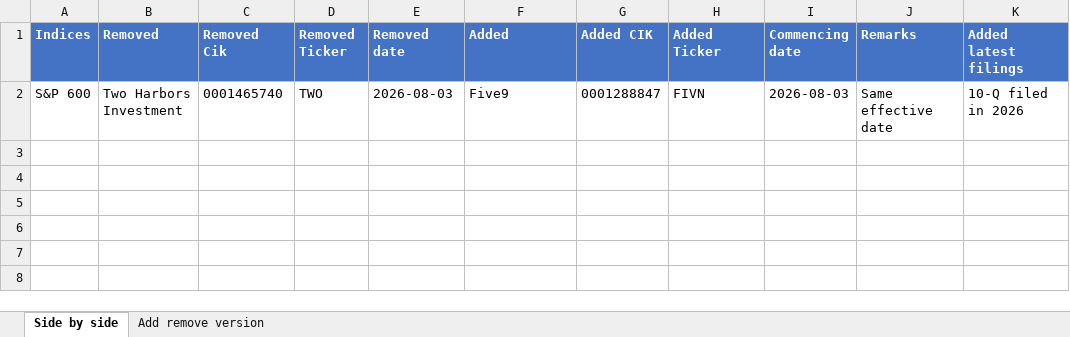
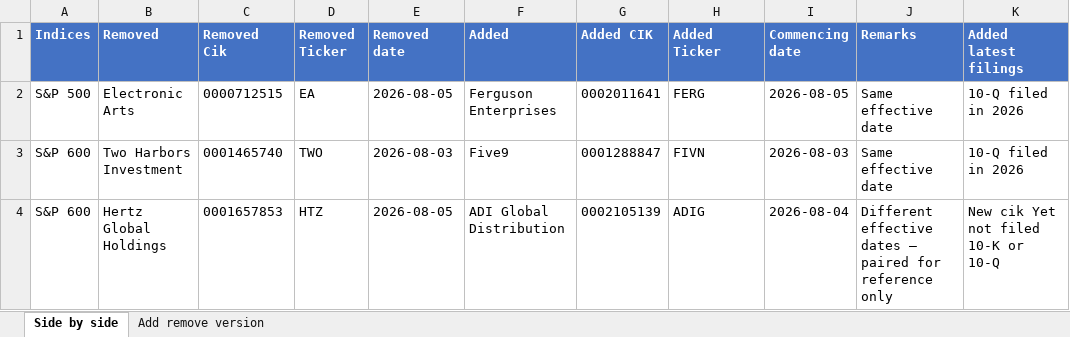
Before and after one commit to maharajasm2186-debug/MahaKing86, an Excel workbook: index_changes_going_forward.xlsx, sheet Side by side, drawn as a sheet; values as stored, in another font and other column widths than the file's, no borders; the diff names each change by its address in the sheet, - before the commit and + after, or states it on an @@ line.

```diff
--- a/index_changes_going_forward.xlsx (sheet Side by side)
+++ b/index_changes_going_forward.xlsx (sheet Side by side)
+row 2: S&P 500 | Electronic Arts | 0000712515 | EA | 2026-08-05 | Ferguson Enterprises | 0002011641 | FERG | 2026-08-05 | Same effective date | 10-Q filed in 2026
+row 4: S&P 600 | Hertz Global Holdings | 0001657853 | HTZ | 2026-08-05 | ADI Global Distribution | 0002105139 | ADIG | 2026-08-04 | Different effective dates — paired for reference only | New cik Yet not filed 10-K or 10-Q
```
Also changed, not shown: sheet Add remove version, 1 other file.
